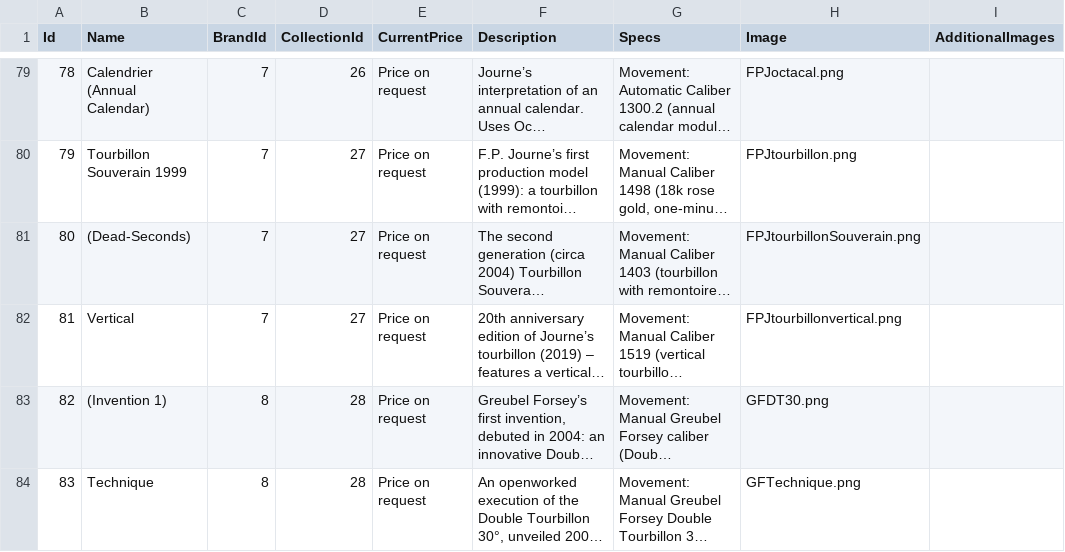
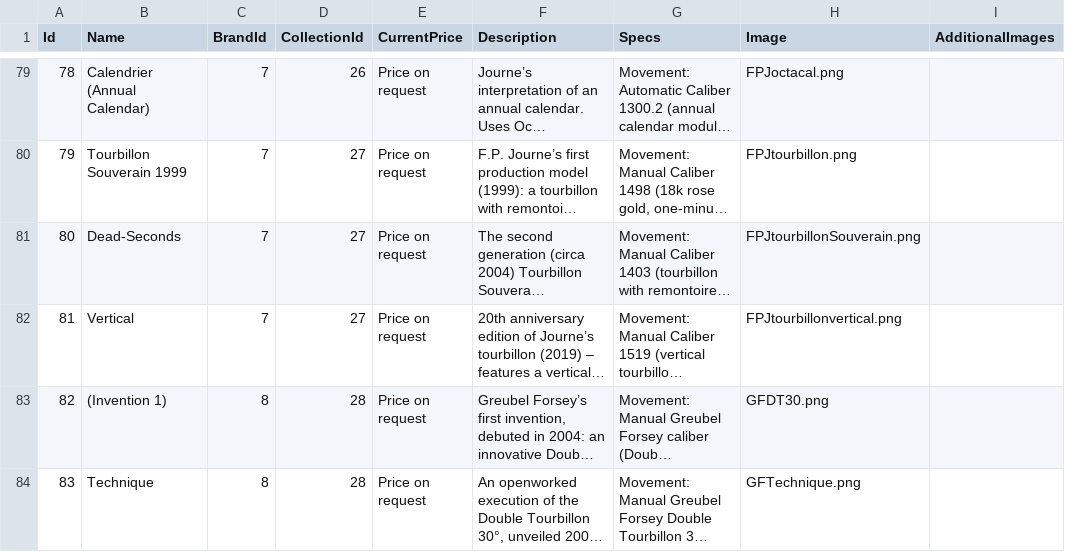
Before and after one commit to hoanganhismeee/Tourbillon, a CSV file: backend/Data/watches.csv, drawn as a sheet; only a part is shown, gaps mark what is left out; long unchanged cells end in …; the diff names each change by its address in the sheet, - before the commit and + after, or states it on an @@ line.

```diff
--- a/backend/Data/watches.csv
+++ b/backend/Data/watches.csv
-B81 (Name): (Dead-Seconds)
+B81 (Name): Dead-Seconds
```
Also changed, not shown: 19 other files.
